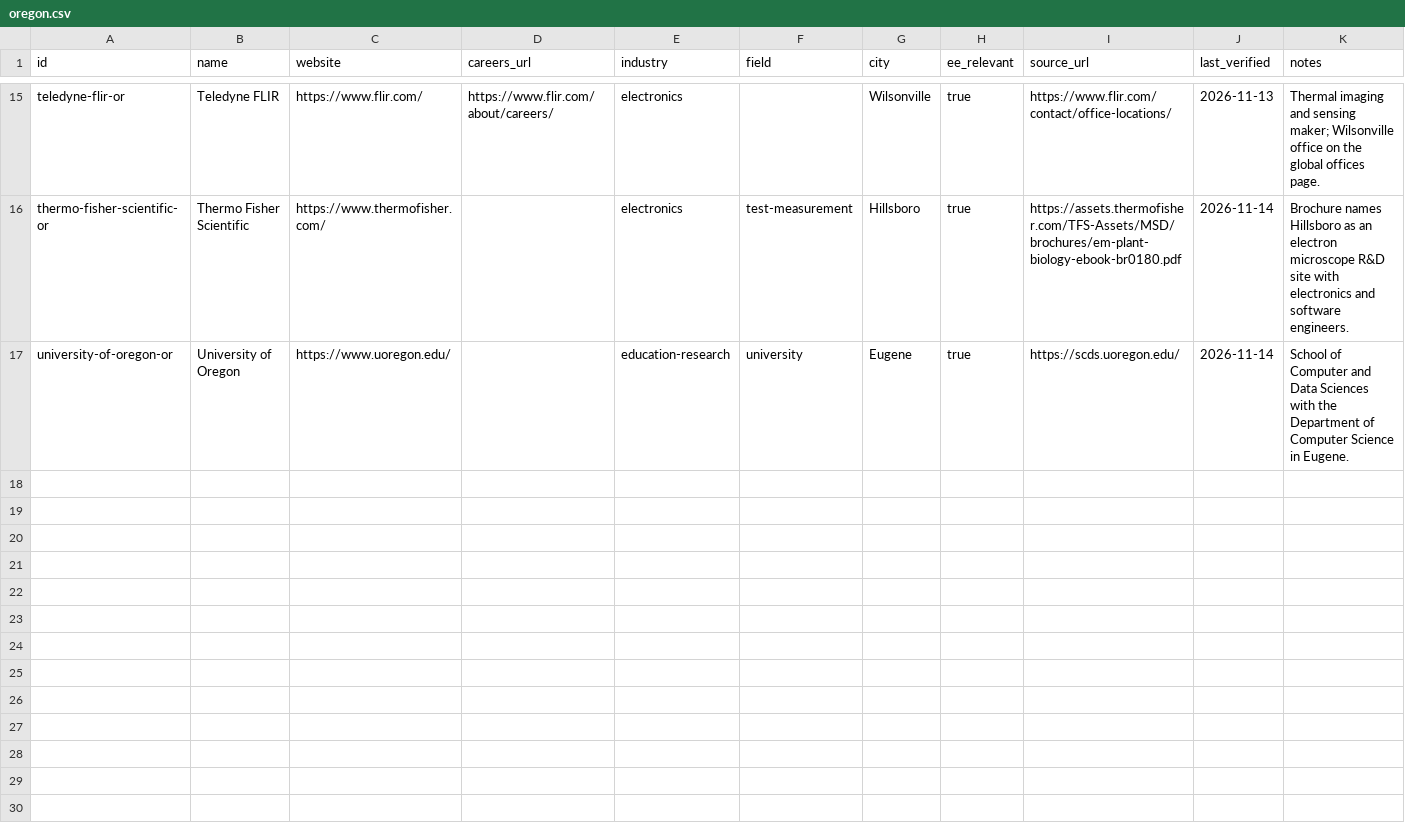
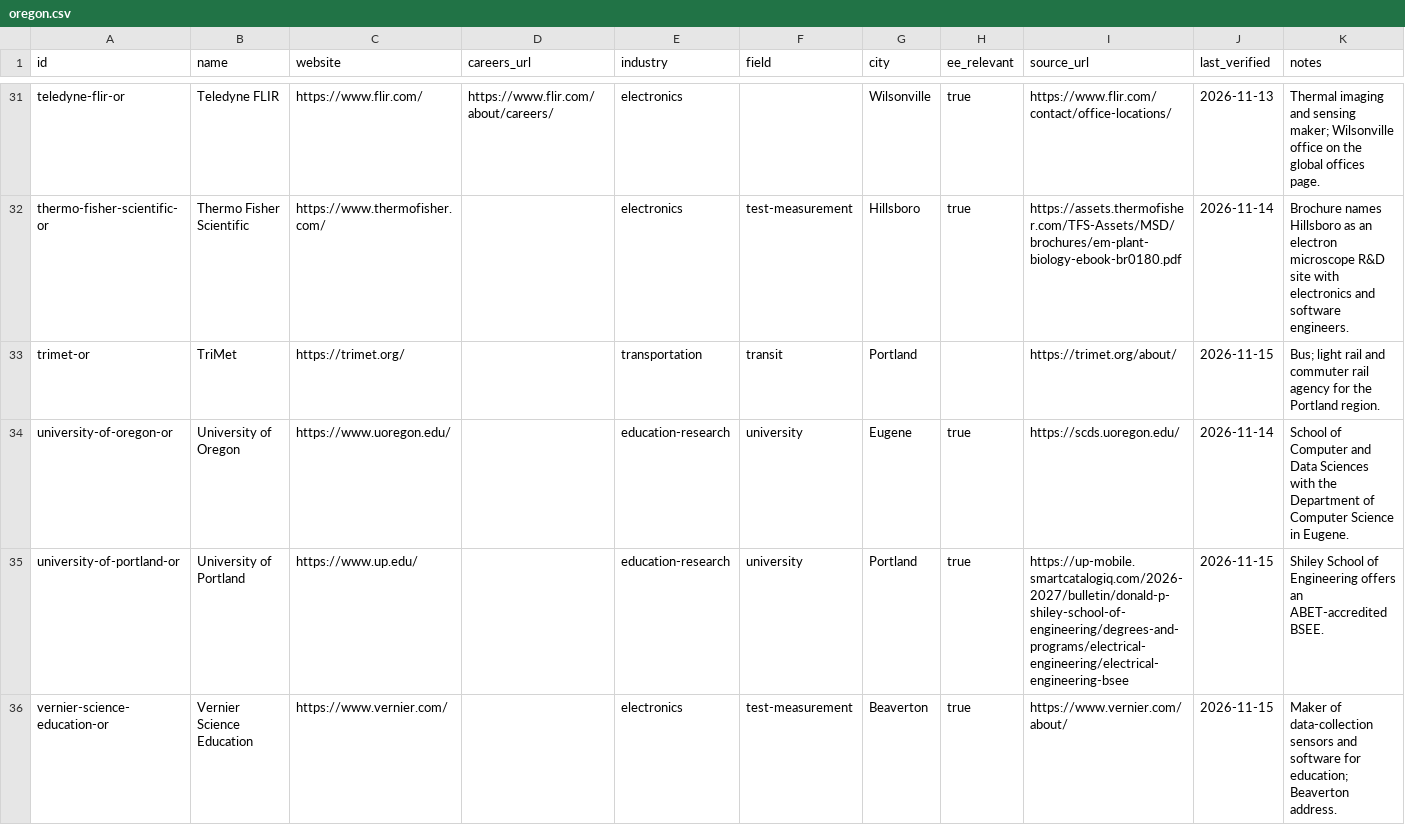
Before and after one commit to edwardasilva/company-lists, a CSV file: data/us/oregon.csv, drawn as a sheet; only a part is shown, gaps mark what is left out; the diff covers the shown part only.

```diff
--- a/data/us/oregon.csv
+++ b/data/us/oregon.csv
@@ -16,2 +32,5 @@ teledyne-flir-or,Teledyne FLIR,https://www.flir.com/,https://www.flir.com/about/
 thermo-fisher-scientific-or,Thermo Fisher Scientific,https://www.thermofisher.com/,,electronics,test-measurement,Hillsboro,true,https://assets.thermofisher.com/TFS-Assets/MSD/brochures/em-plant-biology-ebook-br0180.pdf,2026-11-14,Brochure names Hillsboro as an electron microscope R&D site with electronics and software engineers.
+trimet-or,TriMet,https://trimet.org/,,transportation,transit,Portland,,https://trimet.org/about/,2026-11-15,Bus; light rail and commuter rail agency for the Portland region.
 university-of-oregon-or,University of Oregon,https://www.uoregon.edu/,,education-research,university,Eugene,true,https://scds.uoregon.edu/,2026-11-14,School of Computer and Data Sciences with the Department of Computer Science in Eugene.
+university-of-portland-or,University of Portland,https://www.up.edu/,,education-research,university,Portland,true,https://up-mobile.smartcatalogiq.com/2026-2027/bulletin/donald-p-shiley-school-of-engineering/degrees-and-programs/electrical-engineering/electrical-engineering-bsee,2026-11-15,Shiley School of Engineering offers an ABET-accredited BSEE.
+vernier-science-education-or,Vernier Science Education,https://www.vernier.com/,,electronics,test-measurement,Beaverton,true,https://www.vernier.com/about/,2026-11-15,Maker of data-collection sensors and software for education; Beaverton address.
```
Also changed, not shown: 16 added rows elsewhere in this file, data/us/arizona.csv, data/us/maryland.csv, 47 other files.
